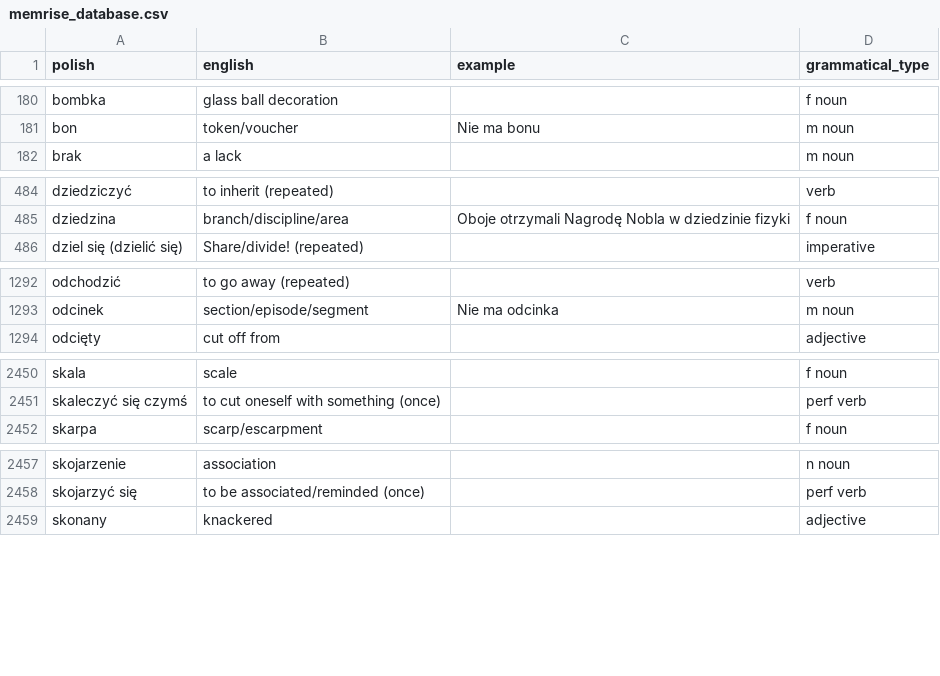
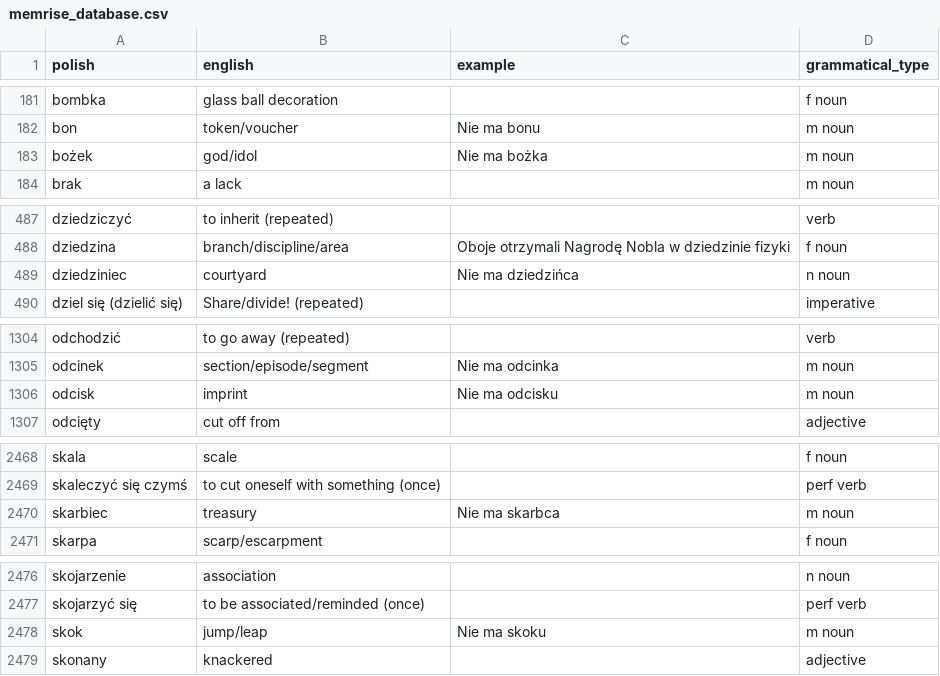
Before and after one commit to nihao2984/memrise-scraper, a CSV file: memrise_database.csv, drawn as a sheet; only a part is shown, gaps mark what is left out; the diff covers the shown part only; the diff names each change by its address in the sheet, - before the commit and + after, or states it on an @@ line.

```diff
--- a/memrise_database.csv
+++ b/memrise_database.csv
+row 183: bożek | god/idol | Nie ma bożka | m noun
+row 489: dziedziniec | courtyard | Nie ma dziedzińca | n noun
+row 1306: odcisk | imprint | Nie ma odcisku | m noun
+row 2470: skarbiec | treasury | Nie ma skarbca | m noun
+row 2478: skok | jump/leap | Nie ma skoku | m noun
```
Also changed, not shown: 23 added rows and 3 edited cells elsewhere in this file, memrise_levels.csv.
